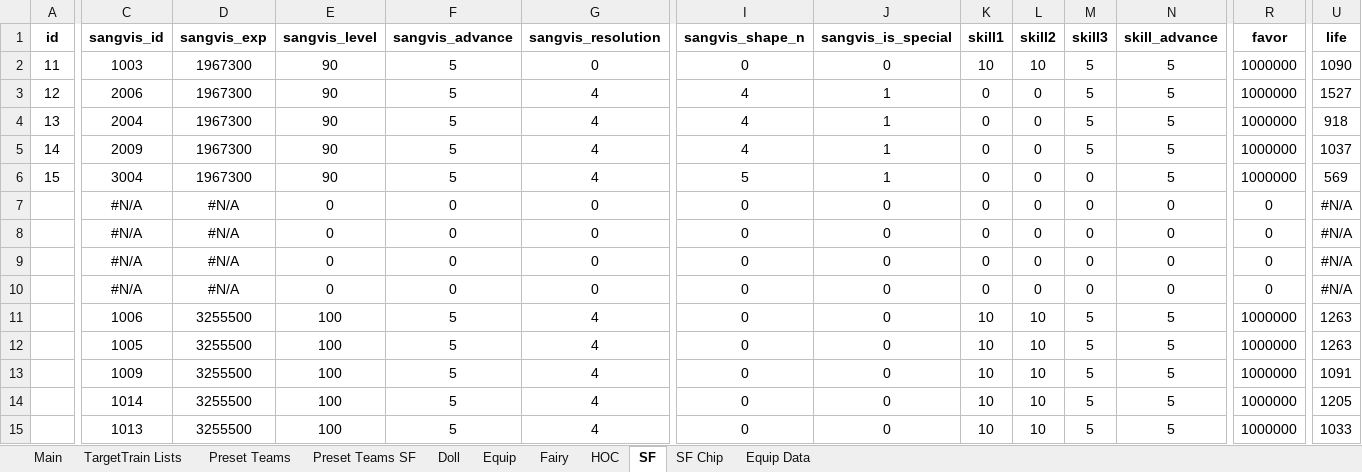
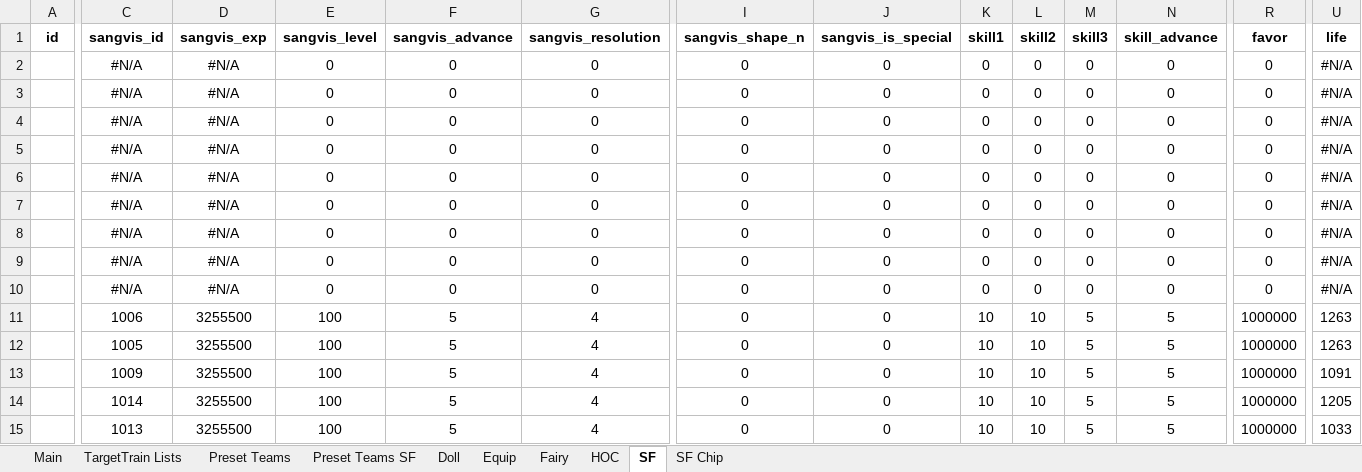
Before and after one commit to randomqwerty/GFLBattleSim-JSONGenerator, an Excel workbook: GFL KR Battle Sim - JSON Generator.xlsm, sheet SF, drawn as a sheet; only a part is shown, gaps mark what is left out; values as stored, in another font and other column widths than the file's, no borders; the diff covers the shown part only; the diff names each change by its address in the sheet, - before the commit and + after, or states it on an @@ line.

```diff
--- a/GFL KR Battle Sim - JSON Generator.xlsm (sheet SF)
+++ b/GFL KR Battle Sim - JSON Generator.xlsm (sheet SF)
@@ sheet tab hidden: Equip Data @@
-A2 (id): 11
+A2 (id): (empty)
-C2 (sangvis_id): 1003
+C2 (sangvis_id): #N/A
-D2:D6 (sangvis_exp): 1967300
+D2:D6 (sangvis_exp): #N/A
-E2:E6 (sangvis_level): 90
+E2:E6 (sangvis_level): 0
-F2:F6 (sangvis_advance): 5
+F2:F6 (sangvis_advance): 0
-K2 (skill1): 10
+K2 (skill1): 0
-L2 (skill2): 10
+L2 (skill2): 0
-M2:M5 (skill3): 5
+M2:M5 (skill3): 0
-N2:N6 (skill_advance): 5
+N2:N6 (skill_advance): 0
-R2:R6 (favor): 1000000
+R2:R6 (favor): 0
-U2 (life): 1090
+U2 (life): #N/A
-A3 (id): 12
+A3 (id): (empty)
-C3 (sangvis_id): 2006
+C3 (sangvis_id): #N/A
-G3:G6 (sangvis_resolution): 4
+G3:G6 (sangvis_resolution): 0
-I3:I5 (sangvis_shape_n): 4
+I3:I5 (sangvis_shape_n): 0
-J3:J6 (sangvis_is_special): 1
+J3:J6 (sangvis_is_special): 0
-U3 (life): 1527
+U3 (life): #N/A
-A4 (id): 13
+A4 (id): (empty)
-C4 (sangvis_id): 2004
+C4 (sangvis_id): #N/A
-U4 (life): 918
+U4 (life): #N/A
-A5 (id): 14
+A5 (id): (empty)
-C5 (sangvis_id): 2009
+C5 (sangvis_id): #N/A
-U5 (life): 1037
+U5 (life): #N/A
-A6 (id): 15
+A6 (id): (empty)
-C6 (sangvis_id): 3004
+C6 (sangvis_id): #N/A
-I6 (sangvis_shape_n): 5
+I6 (sangvis_shape_n): 0
-U6 (life): 569
+U6 (life): #N/A
```
Also changed, not shown: 2 edited cells elsewhere in this sheet, sheet Equip, sheet Doll, sheet SF Chip, sheet Fairy, sheet Main, formulas that keep their value, hidden cells, 1 other file.
